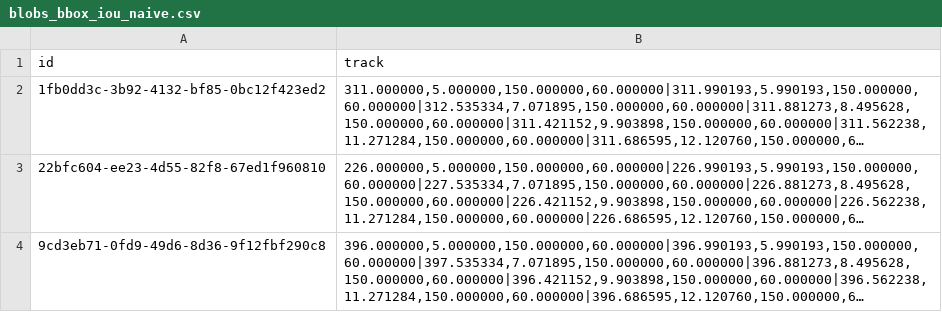
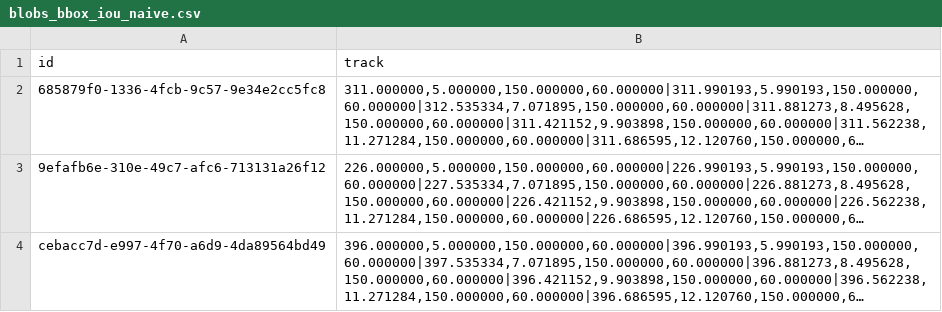
Before and after one commit to LdDl/mot-go, a CSV file: data/blobs_bbox_iou_naive.csv, drawn as a sheet; long unchanged cells end in …; the diff names each change by its address in the sheet, - before the commit and + after, or states it on an @@ line.

```diff
--- a/data/blobs_bbox_iou_naive.csv
+++ b/data/blobs_bbox_iou_naive.csv
-A2 (id): 1fb0dd3c-3b92-4132-bf85-0bc12f423ed2
+A2 (id): 685879f0-1336-4fcb-9c57-9e34e2cc5fc8
-A3 (id): 22bfc604-ee23-4d55-82f8-67ed1f960810
+A3 (id): 9efafb6e-310e-49c7-afc6-713131a26f12
-A4 (id): 9cd3eb71-0fd9-49d6-8d36-9f12fbf290c8
+A4 (id): cebacc7d-e997-4f70-a6d9-4da89564bd49
```
Also changed, not shown: data/blobs_bbox_bytetrack_naive.csv, data/blobs_bbox_bytetrack_spread.csv, 29 other files.
